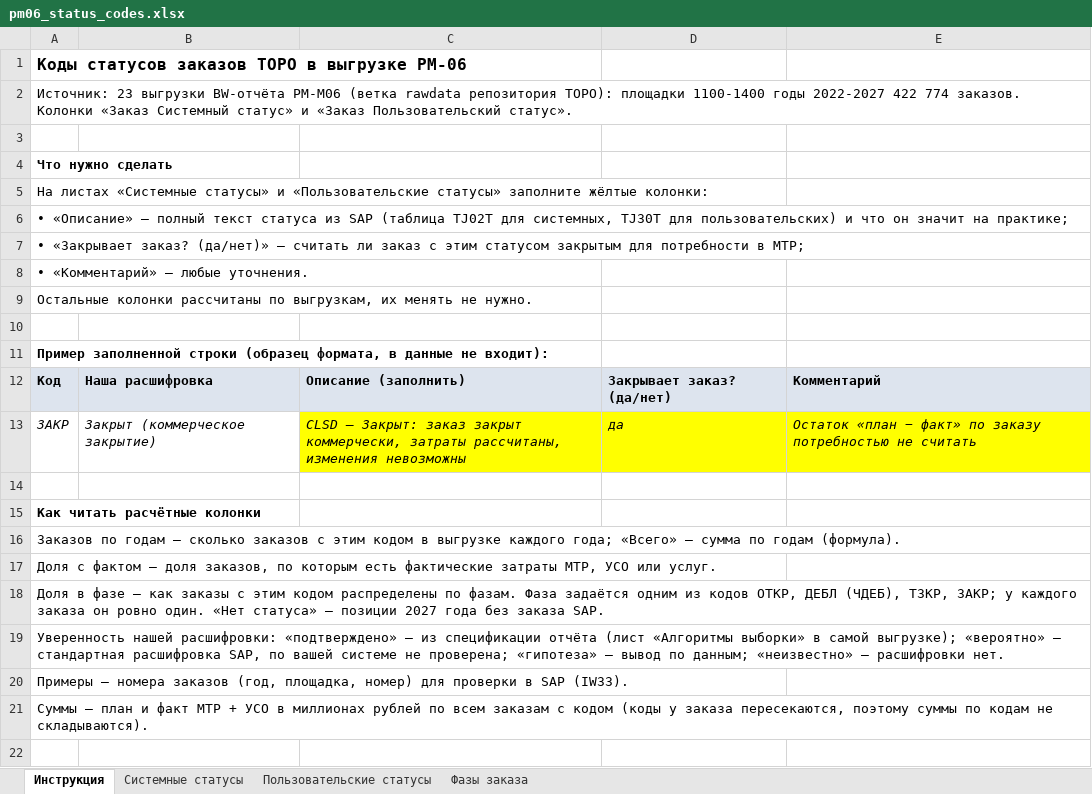
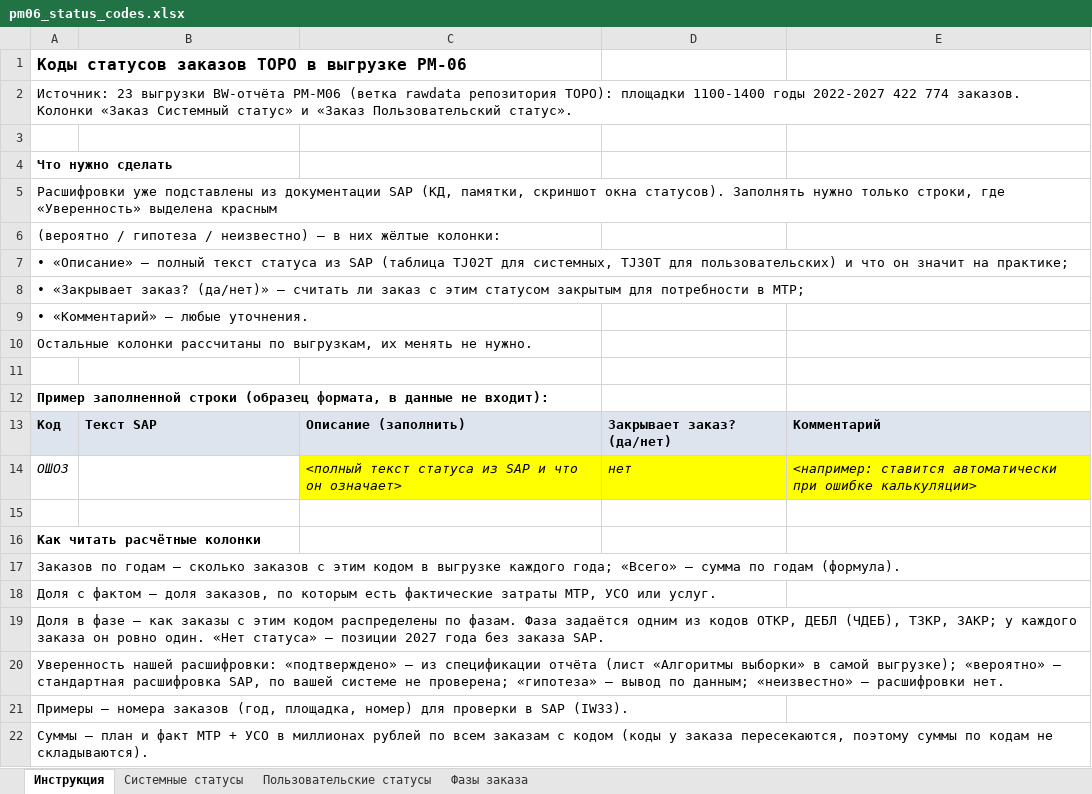
Before and after one commit to victorekuznetsov/TZ, an Excel workbook: exports/pm06_status_codes.xlsx, sheet Инструкция, drawn as a sheet; values as stored, in another font and other column widths than the file's, no borders; removed rows and columns are numbered as before the commit, all else as after; the diff names each change by its address in the sheet, - before the commit and + after, or states it on an @@ line.

```diff
--- a/exports/pm06_status_codes.xlsx (sheet Инструкция)
+++ b/exports/pm06_status_codes.xlsx (sheet Инструкция)
-A5: На листах «Системные статусы» и «Пользовательские статусы» заполните жёлтые колонки:
+A5: Расшифровки уже подставлены из документации SAP (КД, памятки, скриншот окна статусов). Заполнять нужно только строки, где «Уверенность» выделена красным
+row 6: (вероятно / гипотеза / неизвестно) — в них жёлтые колонки:
-B13: Наша расшифровка
+B13: Текст SAP
-row 13: ЗАКР | Закрыт (коммерческое закрытие) | CLSD — Закрыт: заказ закрыт коммерчески, затраты рассчитаны, изменения невозможны | да | Остаток «план − факт» по заказу потребностью не считать
+row 14: ОШОЗ |  | <полный текст статуса из SAP и что он означает> | нет | <например: ставится автоматически при ошибке калькуляции>
```
Also changed, not shown: sheet Пользовательские статусы, sheet Системные статусы, 3 other files.
